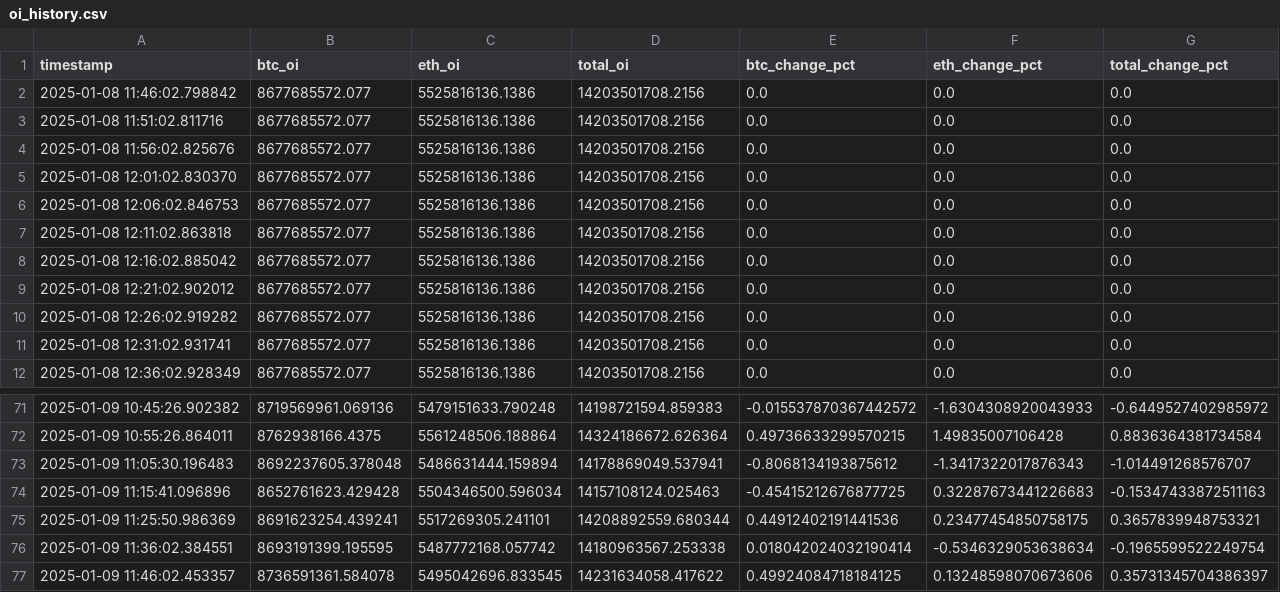
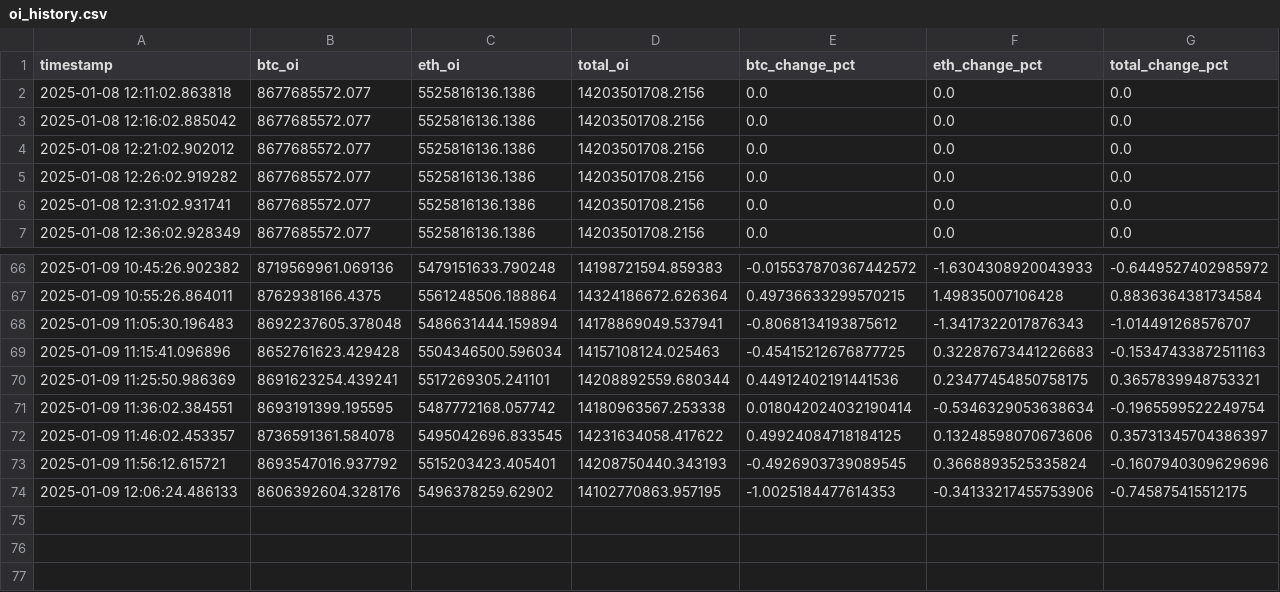
Before and after one commit to xsa-dev/moon-dev-ai-agents-for-trading, a CSV file: src/data/oi_history.csv, drawn as a sheet; only a part is shown, gaps mark what is left out.

```diff
--- a/src/data/oi_history.csv
+++ b/src/data/oi_history.csv
@@ -1,7 +1,2 @@
 timestamp,btc_oi,eth_oi,total_oi,btc_change_pct,eth_change_pct,total_change_pct
-2025-01-08 11:46:02.798842,8677685572.077,5525816136.1386,14203501708.2156,0.0,0.0,0.0
-2025-01-08 11:51:02.811716,8677685572.077,5525816136.1386,14203501708.2156,0.0,0.0,0.0
-2025-01-08 11:56:02.825676,8677685572.077,5525816136.1386,14203501708.2156,0.0,0.0,0.0
-2025-01-08 12:01:02.830370,8677685572.077,5525816136.1386,14203501708.2156,0.0,0.0,0.0
-2025-01-08 12:06:02.846753,8677685572.077,5525816136.1386,14203501708.2156,0.0,0.0,0.0
 2025-01-08 12:11:02.863818,8677685572.077,5525816136.1386,14203501708.2156,0.0,0.0,0.0
@@ -77 +72,3 @@ timestamp,btc_oi,eth_oi,total_oi,btc_change_pct,eth_change_pct,total_change_pct
 2025-01-09 11:46:02.453357,8736591361.584078,5495042696.833545,14231634058.417622,0.49924084718184125,0.13248598070673606,0.35731345704386397
+2025-01-09 11:56:12.615721,8693547016.937792,5515203423.405401,14208750440.343193,-0.4926903739089545,0.3668893525335824,-0.1607940309629696
+2025-01-09 12:06:24.486133,8606392604.328176,5496378259.62902,14102770863.957195,-1.0025184477614353,-0.34133217455753906,-0.745875415512175
```
Also changed, not shown: 2 other files.
